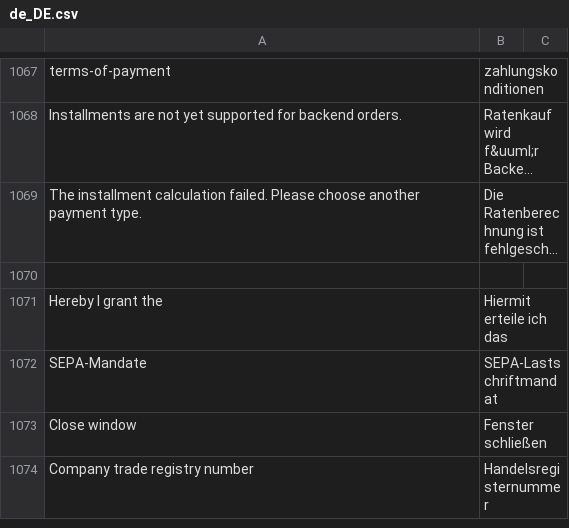
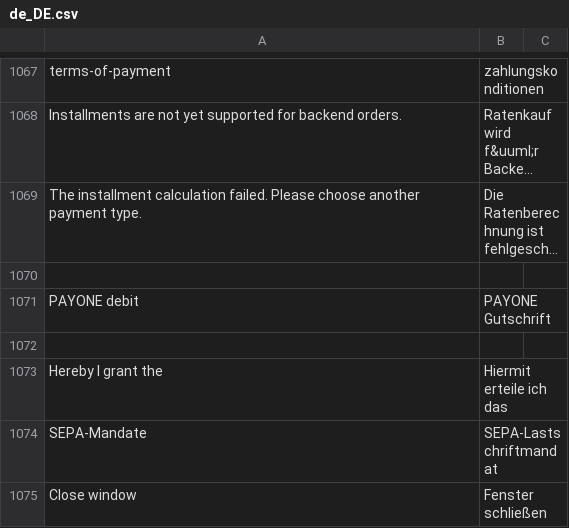
Before and after one commit to PAYONE-GmbH/magento-2, a CSV file: i18n/de_DE.csv, drawn as a sheet; only a part is shown, gaps mark what is left out; the shorter side is filled out with more unchanged rows; long unchanged cells end in …; the diff names each change by its address in the sheet, - before the commit and + after, or states it on an @@ line.

```diff
--- a/i18n/de_DE.csv
+++ b/i18n/de_DE.csv
+row 1071: PAYONE debit | PAYONE Gutschrift
+row 1072: (empty)
```
Also changed, not shown: 10 other files.
